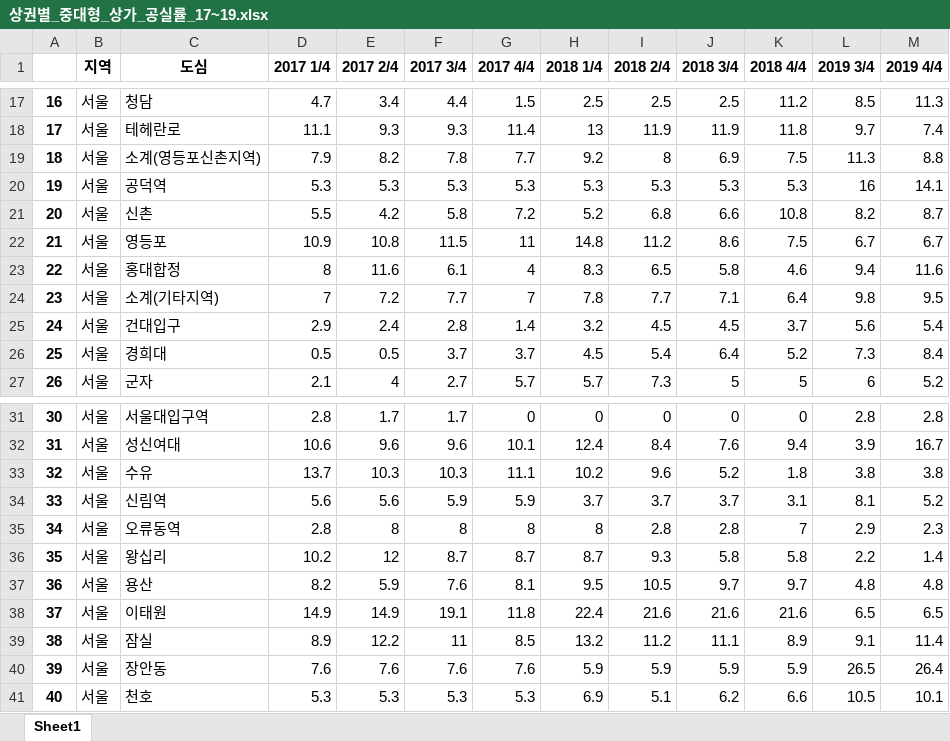
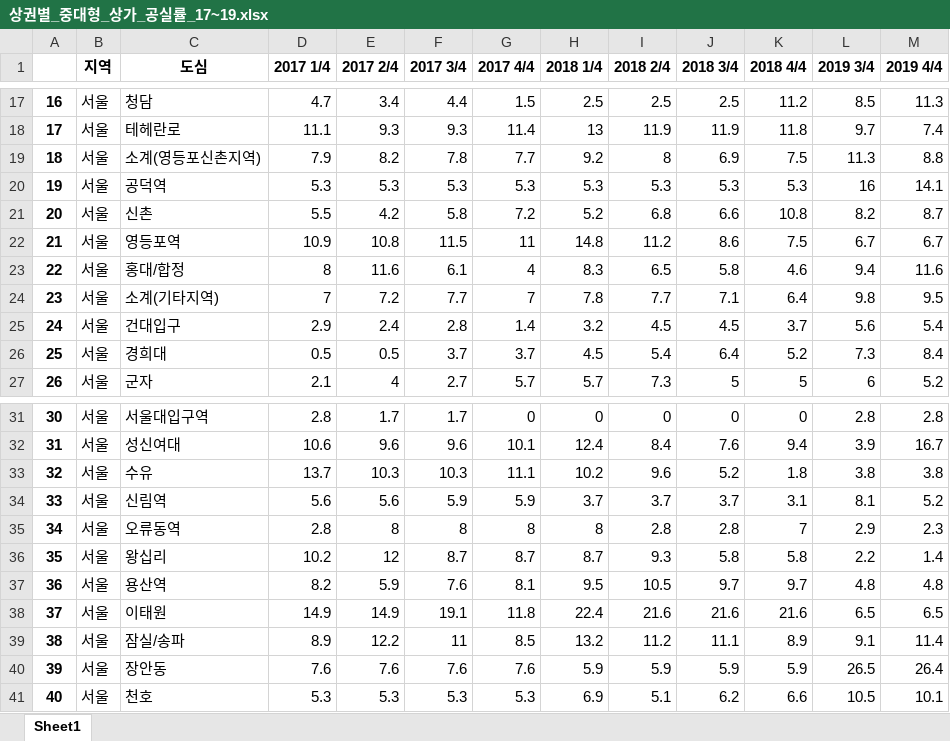
Before and after one commit to wjdaud301/2021_Muticampus_DataScience, an Excel workbook: Data-Visualization_project/상권별_중대형_상가_공실률_17~19.xlsx, sheet Sheet1, drawn as a sheet; only a part is shown, gaps mark what is left out; values as stored, in another font and other column widths than the file's, no borders; the diff names each change by its address in the sheet, - before the commit and + after, or states it on an @@ line.

```diff
--- a/Data-Visualization_project/상권별_중대형_상가_공실률_17~19.xlsx (sheet Sheet1)
+++ b/Data-Visualization_project/상권별_중대형_상가_공실률_17~19.xlsx (sheet Sheet1)
-C22 (도심): 영등포
+C22 (도심): 영등포역
-C23 (도심): 홍대합정
+C23 (도심): 홍대/합정
-C37 (도심): 용산
+C37 (도심): 용산역
-C39 (도심): 잠실
+C39 (도심): 잠실/송파
```
Also changed, not shown: Data-Visualization_project/상권별_소규모_상가_공실률_17~19.xlsx, Data-Visualization_project/상권별_중대형_상가_공실률_21~20.xlsx, 4 other files.
